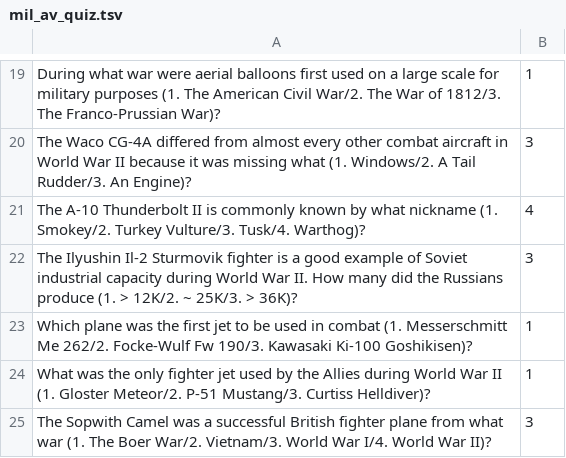
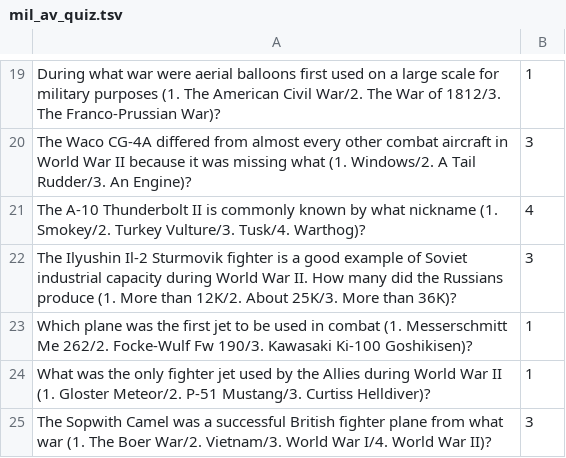
Before and after one commit to Ophois47/dave, a TSV file: dave_conf/var/daves_quiz/mil_av_quiz.tsv, drawn as a sheet; only a part is shown, gaps mark what is left out.

```diff
--- a/dave_conf/var/daves_quiz/mil_av_quiz.tsv
+++ b/dave_conf/var/daves_quiz/mil_av_quiz.tsv
@@ -21,3 +21,3 @@ The Waco CG-4A differed from almost every other combat aircraft in World War II
 The A-10 Thunderbolt II is commonly known by what nickname (1. Smokey/2. Turkey Vulture/3. Tusk/4. Warthog)?	4
-The Ilyushin Il-2 Sturmovik fighter is a good example of Soviet industrial capacity during World War II. How many did the Russians produce (1. > 12K/2. ~ 25K/3. > 36K)?	3
+The Ilyushin Il-2 Sturmovik fighter is a good example of Soviet industrial capacity during World War II. How many did the Russians produce (1. More than 12K/2. About 25K/3. More than 36K)?	3
 Which plane was the first jet to be used in combat (1. Messerschmitt Me 262/2. Focke-Wulf Fw 190/3. Kawasaki Ki-100 Goshikisen)?	1
```
Also changed, not shown: 4 other files.
